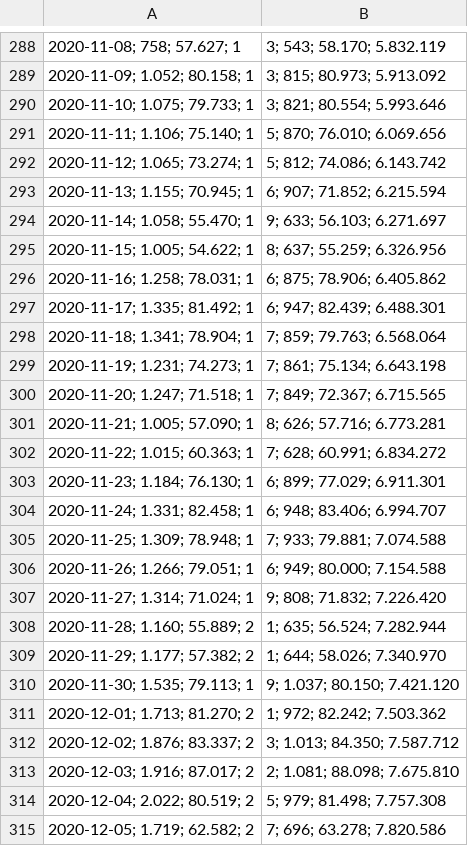
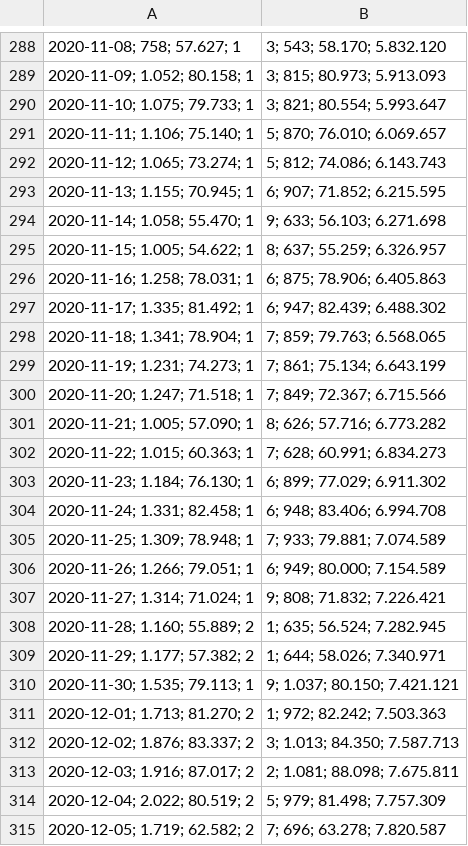
Before and after one commit to JonasHal/DV-Exam-Jonas, a CSV file: Data/Test_pos_over_time.csv (was Data-Epidemiologiske-Rapport-22012021-12jk/Test_pos_over_time.csv), drawn as a sheet; only a part is shown, gaps mark what is left out; the diff covers the shown part only; the diff names each change by its address in the sheet, - before the commit and + after, or states it on an @@ line.

```diff
--- a/Data-Epidemiologiske-Rapport-22012021-12jk/Test_pos_over_time.csv
+++ b/Data/Test_pos_over_time.csv
-B288: 3; 543; 58.170; 5.832.119
+B288: 3; 543; 58.170; 5.832.120
-B289: 3; 815; 80.973; 5.913.092
+B289: 3; 815; 80.973; 5.913.093
-B290: 3; 821; 80.554; 5.993.646
+B290: 3; 821; 80.554; 5.993.647
-B291: 5; 870; 76.010; 6.069.656
+B291: 5; 870; 76.010; 6.069.657
-B292: 5; 812; 74.086; 6.143.742
+B292: 5; 812; 74.086; 6.143.743
-B293: 6; 907; 71.852; 6.215.594
+B293: 6; 907; 71.852; 6.215.595
-B294: 9; 633; 56.103; 6.271.697
+B294: 9; 633; 56.103; 6.271.698
-B295: 8; 637; 55.259; 6.326.956
+B295: 8; 637; 55.259; 6.326.957
-B296: 6; 875; 78.906; 6.405.862
+B296: 6; 875; 78.906; 6.405.863
-B297: 6; 947; 82.439; 6.488.301
+B297: 6; 947; 82.439; 6.488.302
-B298: 7; 859; 79.763; 6.568.064
+B298: 7; 859; 79.763; 6.568.065
-B299: 7; 861; 75.134; 6.643.198
+B299: 7; 861; 75.134; 6.643.199
-B300: 7; 849; 72.367; 6.715.565
+B300: 7; 849; 72.367; 6.715.566
-B301: 8; 626; 57.716; 6.773.281
+B301: 8; 626; 57.716; 6.773.282
-B302: 7; 628; 60.991; 6.834.272
+B302: 7; 628; 60.991; 6.834.273
-B303: 6; 899; 77.029; 6.911.301
+B303: 6; 899; 77.029; 6.911.302
-B304: 6; 948; 83.406; 6.994.707
+B304: 6; 948; 83.406; 6.994.708
-B305: 7; 933; 79.881; 7.074.588
+B305: 7; 933; 79.881; 7.074.589
-B306: 6; 949; 80.000; 7.154.588
+B306: 6; 949; 80.000; 7.154.589
-B307: 9; 808; 71.832; 7.226.420
+B307: 9; 808; 71.832; 7.226.421
-B308: 1; 635; 56.524; 7.282.944
+B308: 1; 635; 56.524; 7.282.945
-B309: 1; 644; 58.026; 7.340.970
+B309: 1; 644; 58.026; 7.340.971
-B310: 9; 1.037; 80.150; 7.421.120
+B310: 9; 1.037; 80.150; 7.421.121
-B311: 1; 972; 82.242; 7.503.362
+B311: 1; 972; 82.242; 7.503.363
-B312: 3; 1.013; 84.350; 7.587.712
+B312: 3; 1.013; 84.350; 7.587.713
-B313: 2; 1.081; 88.098; 7.675.810
+B313: 2; 1.081; 88.098; 7.675.811
-B314: 5; 979; 81.498; 7.757.308
+B314: 5; 979; 81.498; 7.757.309
-B315: 7; 696; 63.278; 7.820.586
+B315: 7; 696; 63.278; 7.820.587
```
Also changed, not shown: 7 added rows, 4 removed rows and 129 edited cells elsewhere in this file, Data/Deaths_over_time.csv, Data/Municipality_cases_time_series.csv, 20 other files.
